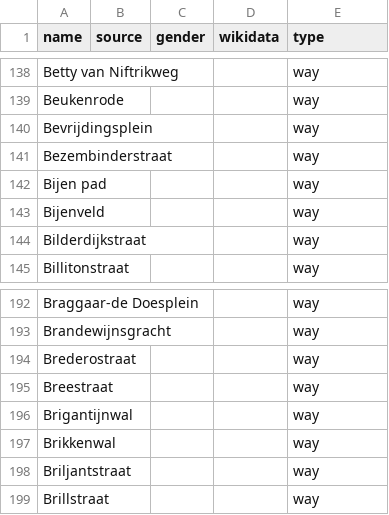
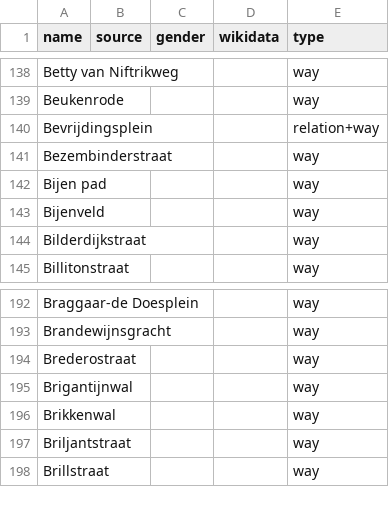
Before and after one commit to EqualStreetNames/equalstreetnames-leiden, a CSV file: data/other.csv, drawn as a sheet; only a part is shown, gaps mark what is left out; the diff names each change by its address in the sheet, - before the commit and + after, or states it on an @@ line.

```diff
--- a/data/other.csv
+++ b/data/other.csv
-E140 (type): way
+E140 (type): relation+way
-row 195: Breestraat |  |  |  | way
```
Also changed, not shown: data/gender.csv, 3 other files.
